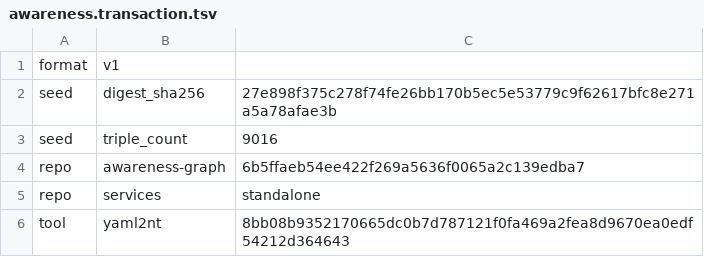
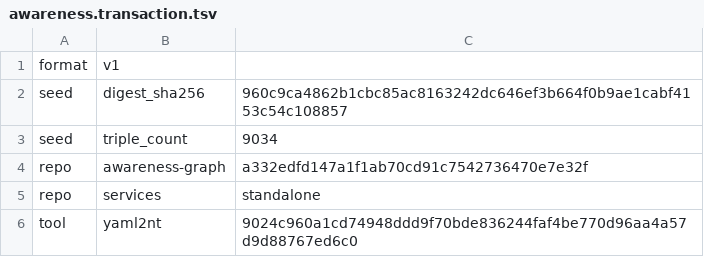
Before and after one commit to globulario/sensei, a TSV file: golang/server/embeddata/awareness.transaction.tsv, drawn as a sheet.

```diff
--- a/golang/server/embeddata/awareness.transaction.tsv
+++ b/golang/server/embeddata/awareness.transaction.tsv
@@ -1,6 +1,6 @@
 format	v1
-seed	digest_sha256	27e898f375c278f74fe26bb170b5ec5e53779c9f62617bfc8e271a5a78afae3b
-seed	triple_count	9016
-repo	awareness-graph	6b5ffaeb54ee422f269a5636f0065a2c139edba7
+seed	digest_sha256	960c9ca4862b1cbc85ac8163242dc646ef3b664f0b9ae1cabf4153c54c108857
+seed	triple_count	9034
+repo	awareness-graph	a332edfd147a1f1ab70cd91c7542736470e7e32f
 repo	services	standalone
-tool	yaml2nt	8bb08b9352170665dc0b7d787121f0fa469a2fea8d9670ea0edf54212d364643
+tool	yaml2nt	9024c960a1cd74948ddd9f70bde836244faf4be770d96aa4a57d9d88767ed6c0
```
Also changed, not shown: 6 other files.
